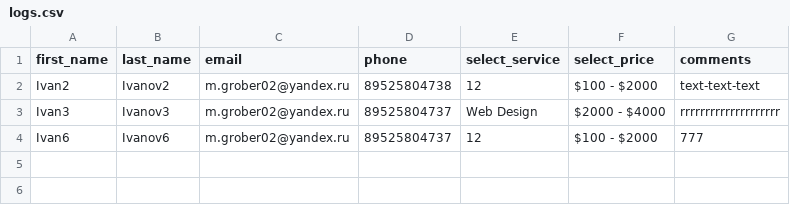
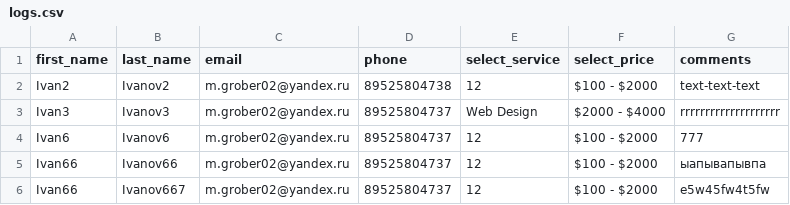
Before and after one commit to leviathan-7/server_lab_3, a CSV file: WebApplication2/logs.csv, drawn as a sheet.

```diff
--- a/WebApplication2/logs.csv
+++ b/WebApplication2/logs.csv
@@ -4 +4,3 @@ Ivan3;Ivanov3;m.grober02@yandex.ru;89525804737;Web Design;$2000 - $4000;rrrrrrrr
 Ivan6;Ivanov6;m.grober02@yandex.ru;89525804737;12;$100 - $2000;777
+Ivan66;Ivanov66;m.grober02@yandex.ru;89525804737;12;$100 - $2000;ыапывапывпа
+Ivan66;Ivanov667;m.grober02@yandex.ru;89525804737;12;$100 - $2000;e5w45fw4t5fw
```
Also changed, not shown: 35 other files.
